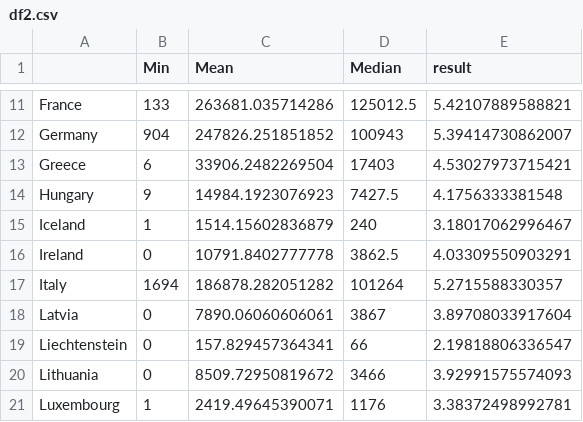
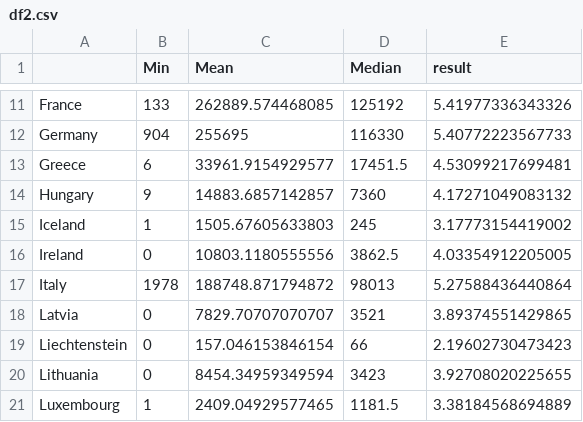
Before and after one commit to mredrejo/HPBBM2023, a CSV file: data/df2.csv, drawn as a sheet; only a part is shown, gaps mark what is left out; the diff covers the shown part only.

```diff
--- a/data/df2.csv
+++ b/data/df2.csv
@@ -11,11 +11,11 @@
-"France",133,263681.035714286,125012.5,5.42107889588821
-"Germany",904,247826.251851852,100943,5.39414730862007
-"Greece",6,33906.2482269504,17403,4.53027973715421
-"Hungary",9,14984.1923076923,7427.5,4.1756333381548
-"Iceland",1,1514.15602836879,240,3.18017062996467
-"Ireland",0,10791.8402777778,3862.5,4.03309550903291
-"Italy",1694,186878.282051282,101264,5.2715588330357
-"Latvia",0,7890.06060606061,3867,3.89708033917604
-"Liechtenstein",0,157.829457364341,66,2.19818806336547
-"Lithuania",0,8509.72950819672,3466,3.92991575574093
-"Luxembourg",1,2419.49645390071,1176,3.38372498992781
+"France",133,262889.574468085,125192,5.41977336343326
+"Germany",904,255695,116330,5.40772223567733
+"Greece",6,33961.9154929577,17451.5,4.53099217699481
+"Hungary",9,14883.6857142857,7360,4.17271049083132
+"Iceland",1,1505.67605633803,245,3.17773154419002
+"Ireland",0,10803.1180555556,3862.5,4.03354912205005
+"Italy",1978,188748.871794872,98013,5.27588436440864
+"Latvia",0,7829.70707070707,3521,3.89374551429865
+"Liechtenstein",0,157.046153846154,66,2.19602730473423
+"Lithuania",0,8454.34959349594,3423,3.92708020225655
+"Luxembourg",1,2409.04929577465,1181.5,3.38184568694889
```
Also changed, not shown: 65 edited cells elsewhere in this file, 8 other files.
